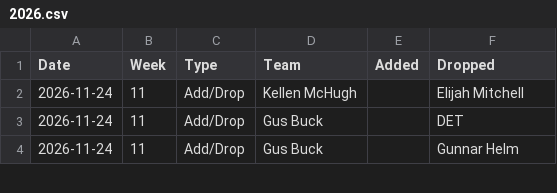
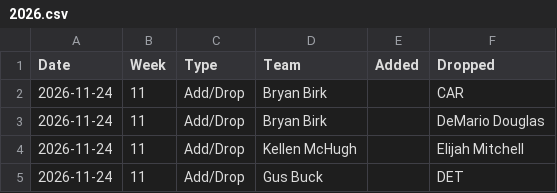
Before and after one commit to jayson-stancil/sleeper-power-rankings, a CSV file: data/adg_redraft/Transactions/2026.csv, drawn as a sheet; only a part is shown; the shorter side is filled out with more unchanged rows.

```diff
--- a/data/adg_redraft/Transactions/2026.csv
+++ b/data/adg_redraft/Transactions/2026.csv
@@ -1,2 +1,4 @@
 "Date","Week","Type","Team","Added","Dropped"
+"2026-11-24",11,"Add/Drop","Bryan Birk","","CAR"
+"2026-11-24",11,"Add/Drop","Bryan Birk","","DeMario Douglas"
 "2026-11-24",11,"Add/Drop","Kellen McHugh","","Elijah Mitchell"
```
Also changed, not shown: data/adg_redraft/Simulation/summary_season.csv, data/adg_redraft/Simulation/summary_simulation.csv, 1 other file.
